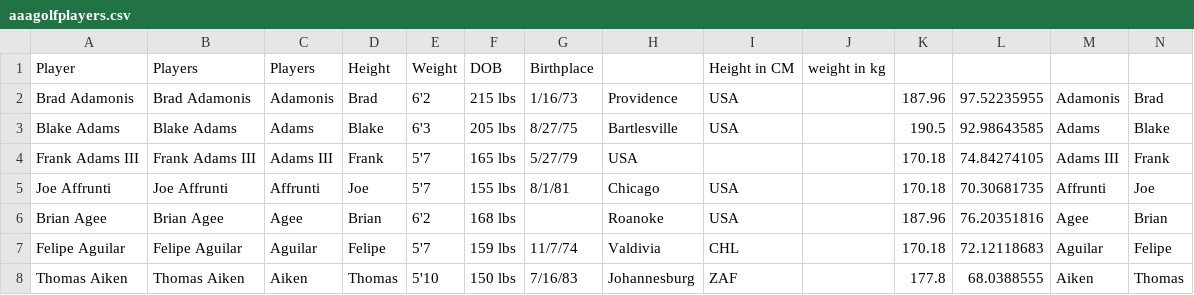
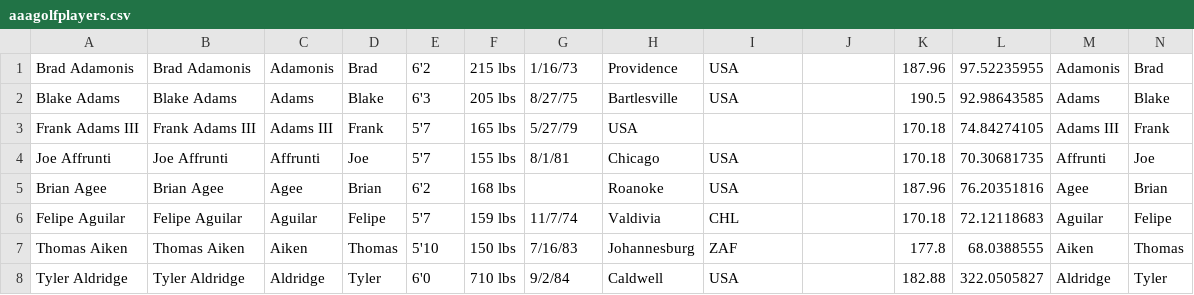
Before and after one commit to ahmad88me/tada-swift, a CSV file: aaagolfplayers.csv, drawn as a sheet; only a part is shown; the shorter side is filled out with more unchanged rows.

Commit message:
remove header for  aaagolfplayers.csv

```diff
--- a/aaagolfplayers.csv
+++ b/aaagolfplayers.csv
@@ -1,2 +1 @@
-Player,Players,Players,Height,Weight,DOB,Birthplace,,Height in CM,weight in kg,,,,
 Brad Adamonis, Brad Adamonis,Adamonis, Brad,6'2,215 lbs,1/16/73,Providence , USA,,187.96,97.52235955,Adamonis, Brad
```
